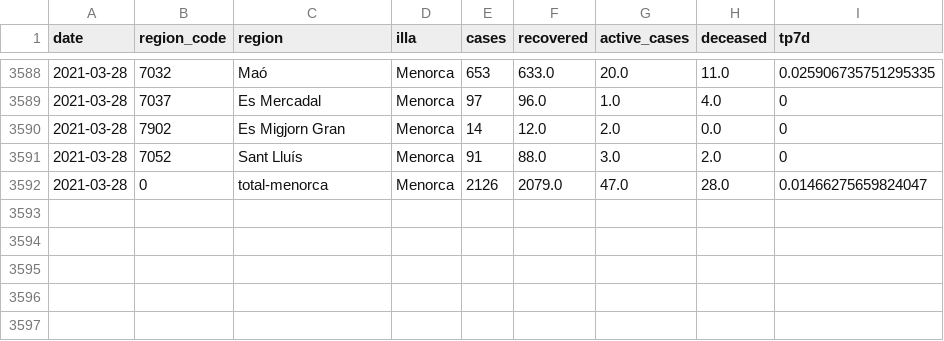
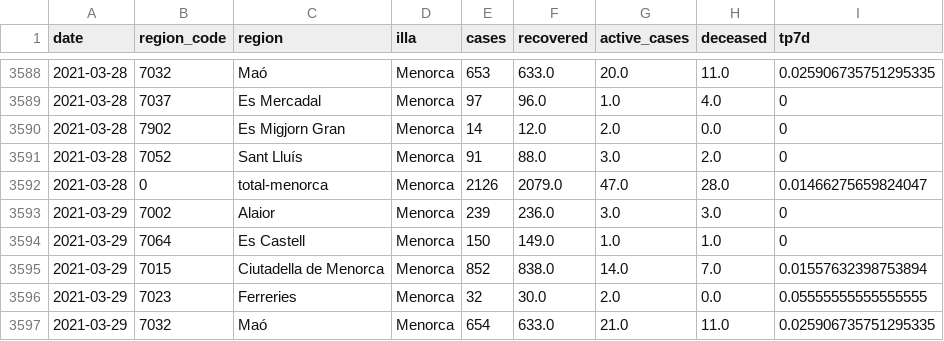
Before and after one commit to jaumeperello/covid_ib, a CSV file: data/menorca_total.csv, drawn as a sheet; only a part is shown, gaps mark what is left out; the diff covers the shown part only; the diff names each change by its address in the sheet, - before the commit and + after, or states it on an @@ line.

Commit message:
data auto updated

```diff
--- a/data/menorca_total.csv
+++ b/data/menorca_total.csv
+row 3593: 2021-03-29 | 7002 | Alaior | Menorca | 239 | 236.0 | 3.0 | 3.0 | 0
+row 3594: 2021-03-29 | 7064 | Es Castell | Menorca | 150 | 149.0 | 1.0 | 1.0 | 0
+row 3595: 2021-03-29 | 7015 | Ciutadella de Menorca | Menorca | 852 | 838.0 | 14.0 | 7.0 | 0.01557632398753894
+row 3596: 2021-03-29 | 7023 | Ferreries | Menorca | 32 | 30.0 | 2.0 | 0.0 | 0.05555555555555555
+row 3597: 2021-03-29 | 7032 | Maó | Menorca | 654 | 633.0 | 21.0 | 11.0 | 0.025906735751295335
```
Also changed, not shown: 4 added rows and 42 edited cells elsewhere in this file, data/balears_total.csv, data/eivissa_total.csv, 2 other files.
